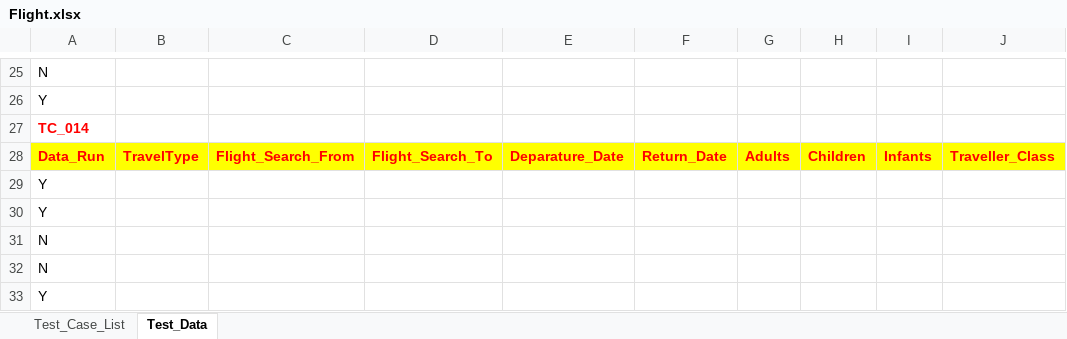
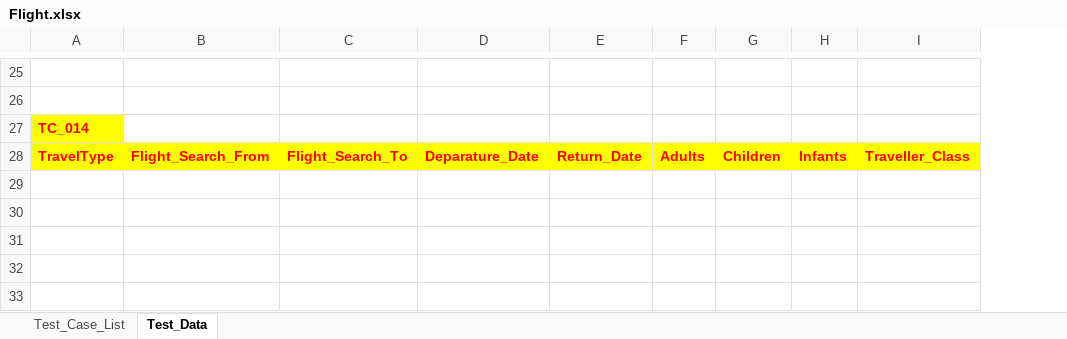
Before and after one commit to saswamoh9/Selenium_DataDriven, an Excel workbook: Data_Driven/Resources/Excel_Files/Flight.xlsx, sheet Test_Data, drawn as a sheet; only a part is shown, gaps mark what is left out; values as stored, in another font and other column widths than the file's, no borders; removed rows and columns are numbered as before the commit, all else as after; the diff covers the shown part only; the diff names each change by its address in the sheet, - before the commit and + after, or states it on an @@ line.

Commit message:
Run the test cases by test methods XML generated Programically

```diff
--- a/Data_Driven/Resources/Excel_Files/Flight.xlsx (sheet Test_Data)
+++ b/Data_Driven/Resources/Excel_Files/Flight.xlsx (sheet Test_Data)
-column A, rows 25-33: N | Y | TC_014 | Data_Run | Y | Y | N | N | Y
-A27: (empty)
+A27: TC_014
-A27 fill: none
+A27 fill: #FFFF00
```
Also changed, not shown: 5 removed rows, 29 edited cells and cell formats elsewhere in this sheet, sheet Test_Case_List, 49 other files.
